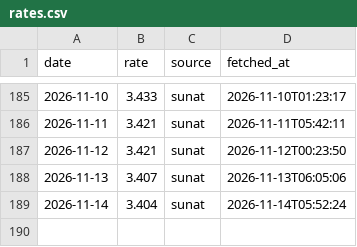
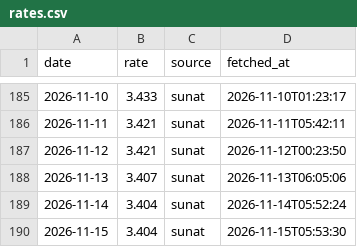
Before and after one commit to NathaNN73/solpredict, a CSV file: data/rates.csv, drawn as a sheet; only a part is shown, gaps mark what is left out.

```diff
--- a/data/rates.csv
+++ b/data/rates.csv
@@ -189 +189,2 @@ date,rate,source,fetched_at
 2026-11-14,3.404,sunat,2026-11-14T05:52:24
+2026-11-15,3.404,sunat,2026-11-15T05:53:30
```
